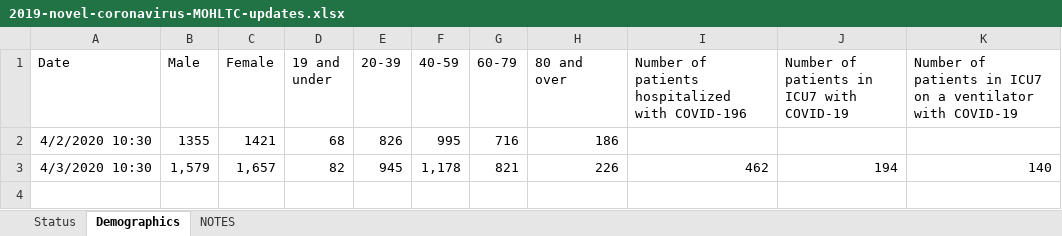
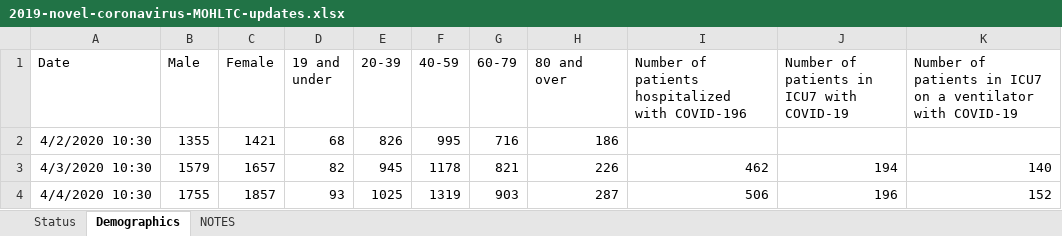
Before and after one commit to mylesmharrison/covid-ontario, an Excel workbook: excel/2019-novel-coronavirus-MOHLTC-updates.xlsx, sheet Demographics, drawn as a sheet; values as stored, in another font and other column widths than the file's, no borders; the diff names each change by its address in the sheet, - before the commit and + after, or states it on an @@ line.

Commit message:
excel update 2020-04-04 10:30

```diff
--- a/excel/2019-novel-coronavirus-MOHLTC-updates.xlsx (sheet Demographics)
+++ b/excel/2019-novel-coronavirus-MOHLTC-updates.xlsx (sheet Demographics)
-B3 (Male): 1,579
+B3 (Male): 1579
-C3 (Female): 1,657
+C3 (Female): 1657
-F3 (40-59): 1,178
+F3 (40-59): 1178
+row 4: 4/4/2020 10:30 | 1755 | 1857 | 93 | 1025 | 1319 | 903 | 287 | 506 | 196 | 152
```
Also changed, not shown: sheet Status.
